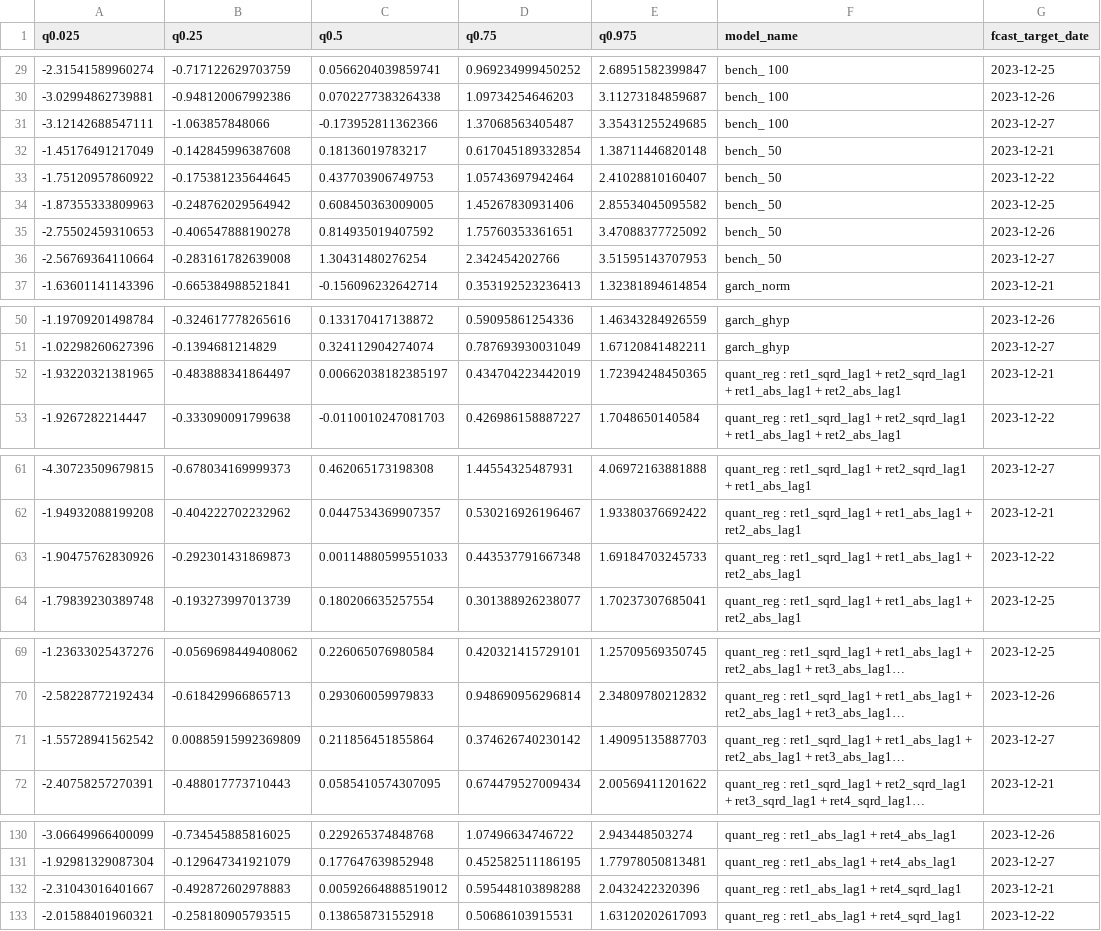
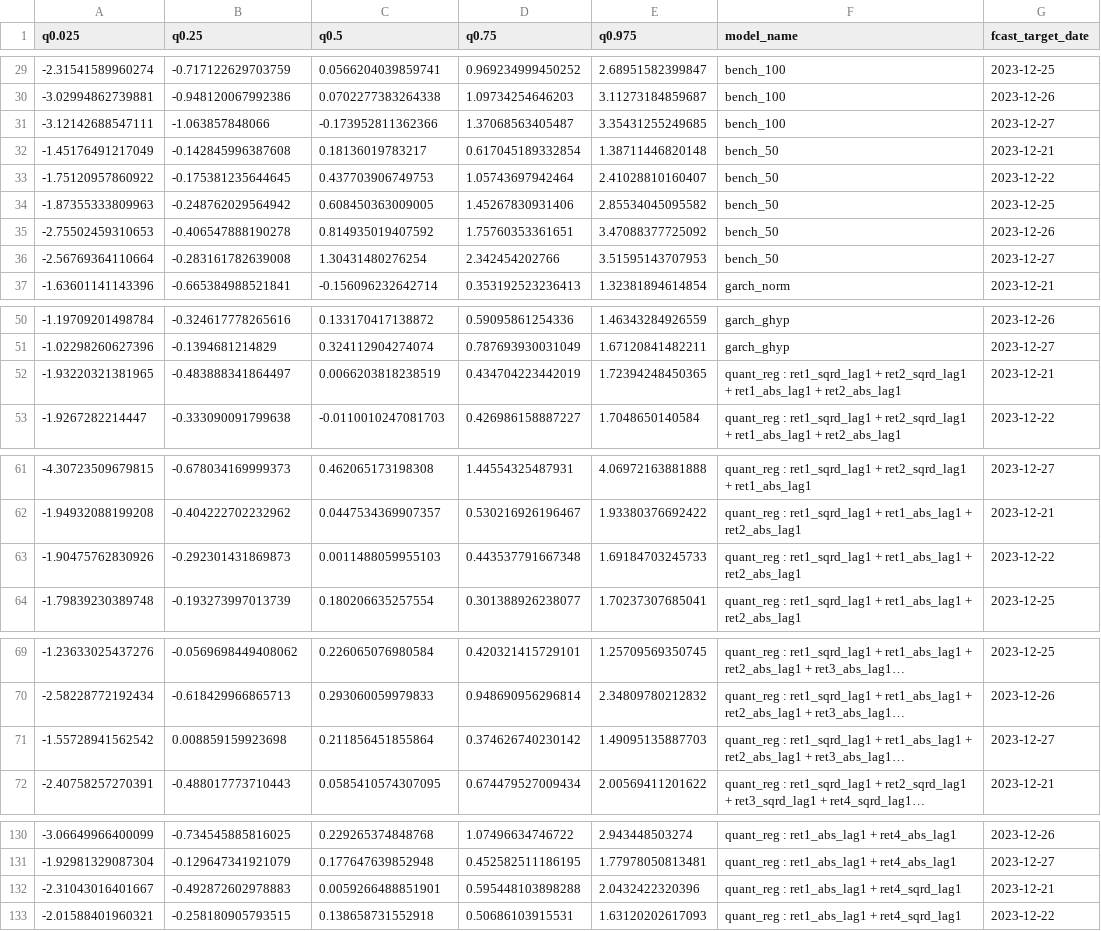
Before and after one commit to hikotei/2023_11-PTSFC, a CSV file: 2024-03-29_22-29-16 dax res/dax_weekly_fcasts_6.csv, drawn as a sheet; only a part is shown, gaps mark what is left out; long unchanged cells end in …; the diff covers the shown part only; the diff names each change by its address in the sheet, - before the commit and + after, or states it on an @@ line.

```diff
--- a/2024-03-29_22-29-16 dax res/dax_weekly_fcasts_6.csv
+++ b/2024-03-29_22-29-16 dax res/dax_weekly_fcasts_6.csv
-F29:F31 (model_name): bench_ 100
+F29:F31 (model_name): bench_100
-F32:F36 (model_name): bench_ 50
+F32:F36 (model_name): bench_50
-C52 (q0.5): 0.00662038182385197
+C52 (q0.5): 0.0066203818238519
-C63 (q0.5): 0.00114880599551033
+C63 (q0.5): 0.0011488059955103
-B71 (q0.25): 0.00885915992369809
+B71 (q0.25): 0.008859159923698
-C132 (q0.5): 0.00592664888519012
+C132 (q0.5): 0.0059266488851901
```
Also changed, not shown: 30 edited cells elsewhere in this file, 2024-03-29_22-29-16 dax res/dax_weekly_fcasts_10.csv, 2024-03-29_22-29-16 dax res/dax_weekly_fcasts_2.csv, 28 other files.
